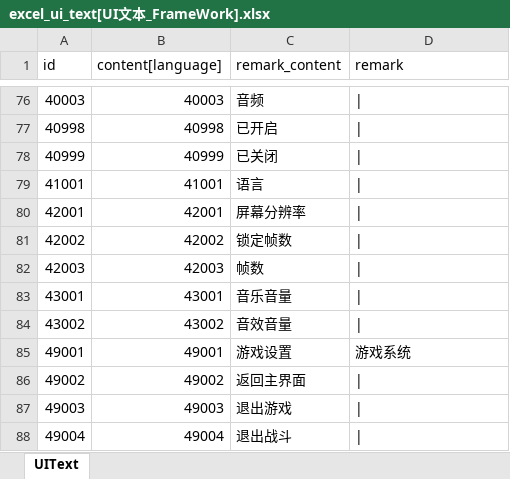
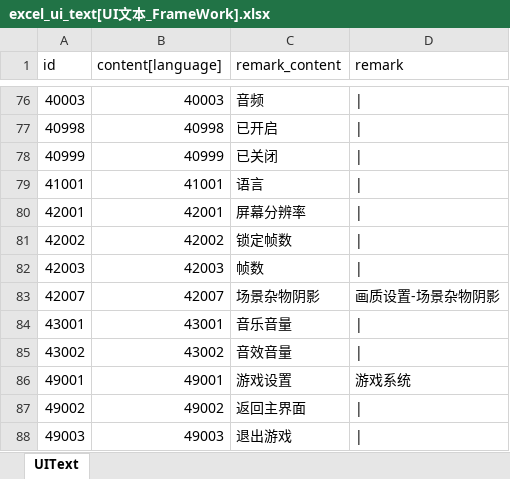
Before and after one commit to wobushiren79/DemonLordRoguelike, an Excel workbook: Demon Lord Roguelike/Assets/Data/Excel/excel_ui_text[UI文本_FrameWork].xlsx, sheet UIText, drawn as a sheet; only a part is shown, gaps mark what is left out; the shorter side is filled out with more unchanged rows; values as stored, in another font and other column widths than the file's, no borders; the diff names each change by its address in the sheet, - before the commit and + after, or states it on an @@ line.

```diff
--- a/Demon Lord Roguelike/Assets/Data/Excel/excel_ui_text[UI文本_FrameWork].xlsx (sheet UIText)
+++ b/Demon Lord Roguelike/Assets/Data/Excel/excel_ui_text[UI文本_FrameWork].xlsx (sheet UIText)
+row 83: 42007 | 42007 | 场景杂物阴影 | 画质设置-场景杂物阴影
```
Also changed, not shown: Demon Lord Roguelike/Assets/Data/Excel/excel_fight_scene[战斗场景].xlsx, Demon Lord Roguelike/Assets/Data/Excel/excel_language[多语言_FrameWork].xlsx, 44 other files.
